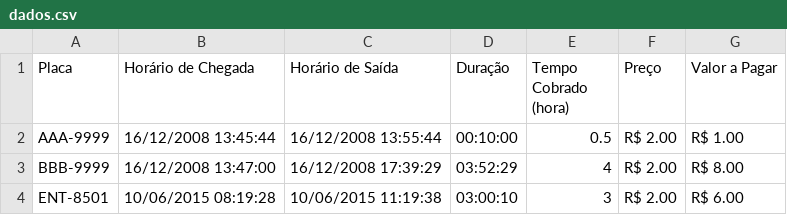
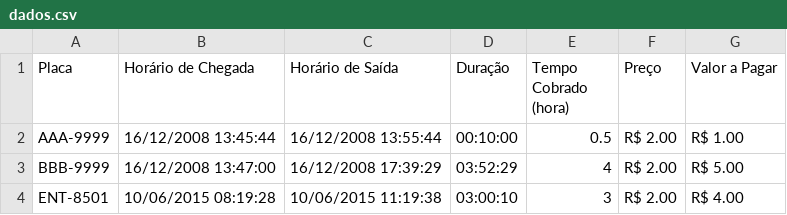
Before and after one commit to joao-martinho/benner_teste_csharp, a CSV file: TesteCSharp/dados.csv, drawn as a sheet.

```diff
--- a/TesteCSharp/dados.csv
+++ b/TesteCSharp/dados.csv
@@ -2,3 +2,3 @@ Placa,Horário de Chegada,Horário de Saída,Duração,Tempo Cobrado (hora),Pre
 AAA-9999,16/12/2008 13:45:44,16/12/2008 13:55:44,00:10:00,0.5,R$ 2.00,R$ 1.00
-BBB-9999,16/12/2008 13:47:00,16/12/2008 17:39:29,03:52:29,4,R$ 2.00,R$ 8.00
-ENT-8501,10/06/2015 08:19:28,10/06/2015 11:19:38,03:00:10,3,R$ 2.00,R$ 6.00
+BBB-9999,16/12/2008 13:47:00,16/12/2008 17:39:29,03:52:29,4,R$ 2.00,R$ 5.00
+ENT-8501,10/06/2015 08:19:28,10/06/2015 11:19:38,03:00:10,3,R$ 2.00,R$ 4.00
```
Also changed, not shown: 12 other files.
